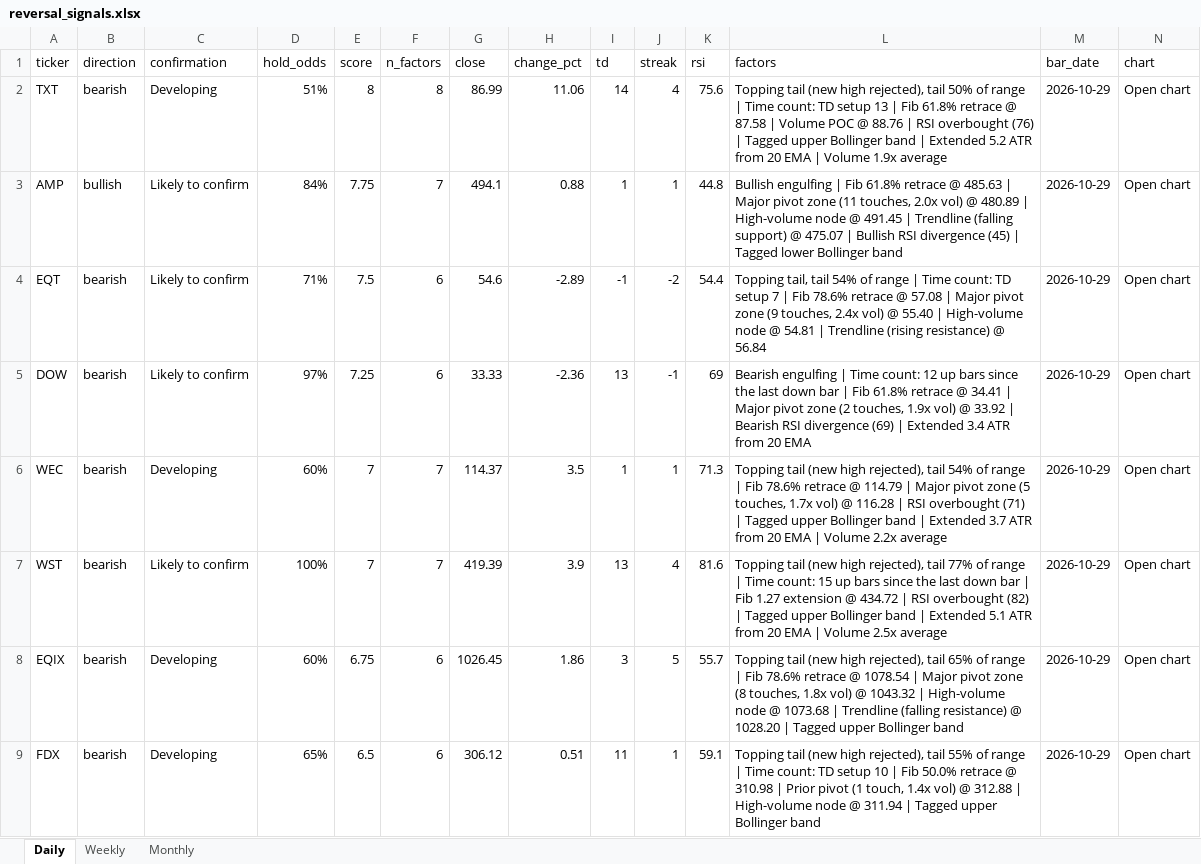
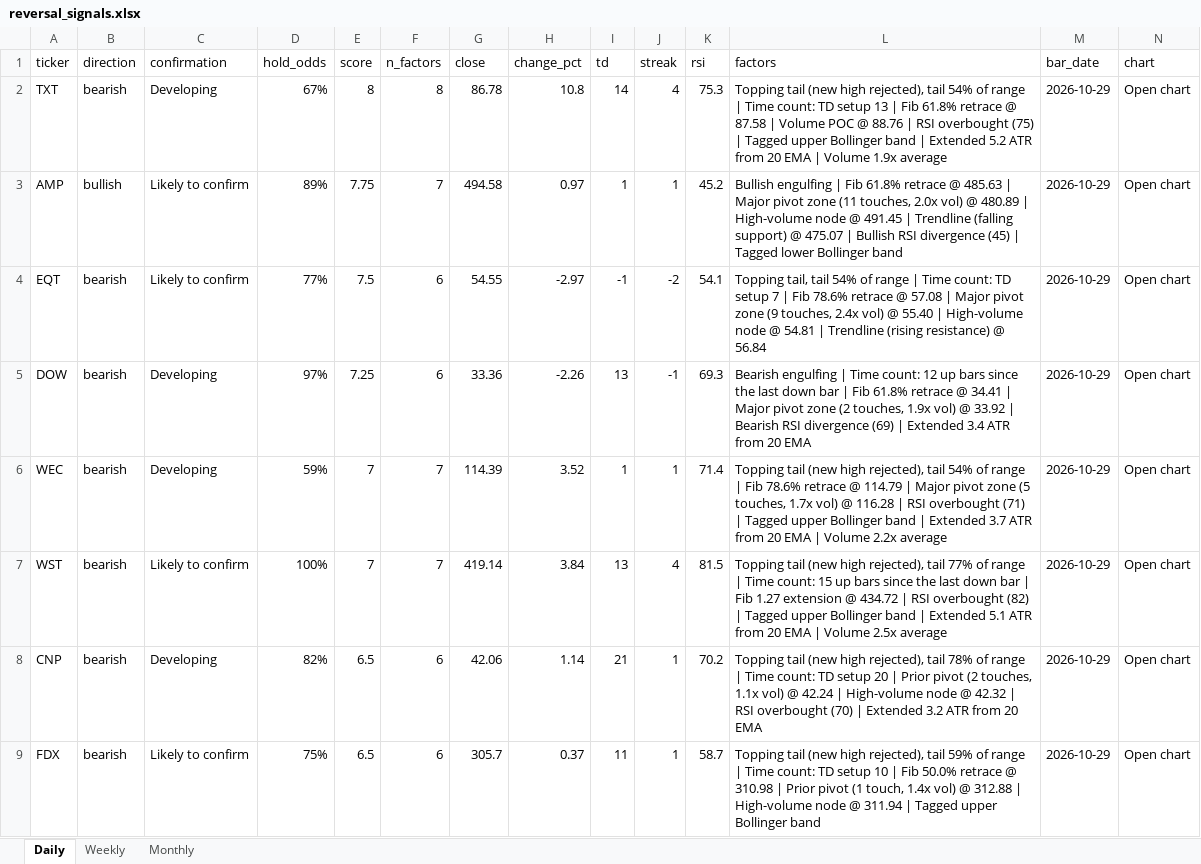
Before and after one commit to Ron1415/reversal-scanner, an Excel workbook: site/reversal_signals.xlsx, sheet Daily, drawn as a sheet; only a part is shown; values as stored, in another font and other column widths than the file's, no cell formats; removed rows and columns are numbered as before the commit, all else as after; the diff covers the shown part only; the diff names each change by its address in the sheet, - before the commit and + after, or states it on an @@ line.

```diff
--- a/site/reversal_signals.xlsx (sheet Daily)
+++ b/site/reversal_signals.xlsx (sheet Daily)
-D2 (hold_odds): 51%
+D2 (hold_odds): 67%
-G2 (close): 86.99
+G2 (close): 86.78
-H2 (change_pct): 11.06
+H2 (change_pct): 10.8
-K2 (rsi): 75.6
+K2 (rsi): 75.3
-L2 (factors): …rejected), tail 50% of range | Time count: TD setup 13 | Fib 61.8% retrace @ 87.58 | Volume POC @ 88.76 | RSI overbought (76) | Tagged…
+L2 (factors): …rejected), tail 54% of range | Time count: TD setup 13 | Fib 61.8% retrace @ 87.58 | Volume POC @ 88.76 | RSI overbought (75) | Tagged…
-D3 (hold_odds): 84%
+D3 (hold_odds): 89%
-G3 (close): 494.1
+G3 (close): 494.58
-H3 (change_pct): 0.88
+H3 (change_pct): 0.97
-K3 (rsi): 44.8
+K3 (rsi): 45.2
-D4 (hold_odds): 71%
+D4 (hold_odds): 77%
-G4 (close): 54.6
+G4 (close): 54.55
-H4 (change_pct): -2.89
+H4 (change_pct): -2.97
-K4 (rsi): 54.4
+K4 (rsi): 54.1
-C5 (confirmation): Likely to confirm
+C5 (confirmation): Developing
-G5 (close): 33.33
+G5 (close): 33.36
-H5 (change_pct): -2.36
+H5 (change_pct): -2.26
-K5 (rsi): 69
+K5 (rsi): 69.3
-D6 (hold_odds): 60%
+D6 (hold_odds): 59%
-G6 (close): 114.37
+G6 (close): 114.39
-H6 (change_pct): 3.5
+H6 (change_pct): 3.52
-K6 (rsi): 71.3
+K6 (rsi): 71.4
-G7 (close): 419.39
+G7 (close): 419.14
-H7 (change_pct): 3.9
+H7 (change_pct): 3.84
-K7 (rsi): 81.6
+K7 (rsi): 81.5
-row 8: EQIX | bearish | Developing | 60% | 6.75 | 6 | 1026.45 | 1.86 | 3 | 5 | 55.7 | Topping tail (new high rejected), tail 65% of range | Fib 78.6% retrace @ 1078.54 | Major pivot zone (8 touches, 1.8x vol) @ 1043.32 | High-volume node @ 1073.68 | Trendline (falling resistance) @ 1028.20 | Tagged upper Bollinger band | 2026-10-29 | Open chart
+row 8: CNP | bearish | Developing | 82% | 6.5 | 6 | 42.06 | 1.14 | 21 | 1 | 70.2 | Topping tail (new high rejected), tail 78% of range | Time count: TD setup 20 | Prior pivot (2 touches, 1.1x vol) @ 42.24 | High-volume node @ 42.32 | RSI overbought (70) | Extended 3.2 ATR from 20 EMA | 2026-10-29 | Open chart
-C9 (confirmation): Developing
+C9 (confirmation): Likely to confirm
-D9 (hold_odds): 65%
+D9 (hold_odds): 75%
-G9 (close): 306.12
+G9 (close): 305.7
-H9 (change_pct): 0.51
+H9 (change_pct): 0.37
-K9 (rsi): 59.1
+K9 (rsi): 58.7
-L9 (factors): …rejected), tail 55% of range…
+L9 (factors): …rejected), tail 59% of range…
```
Also changed, not shown: 12 added rows, 12 removed rows and 342 edited cells elsewhere in this sheet, cell formats, 4 other files.
